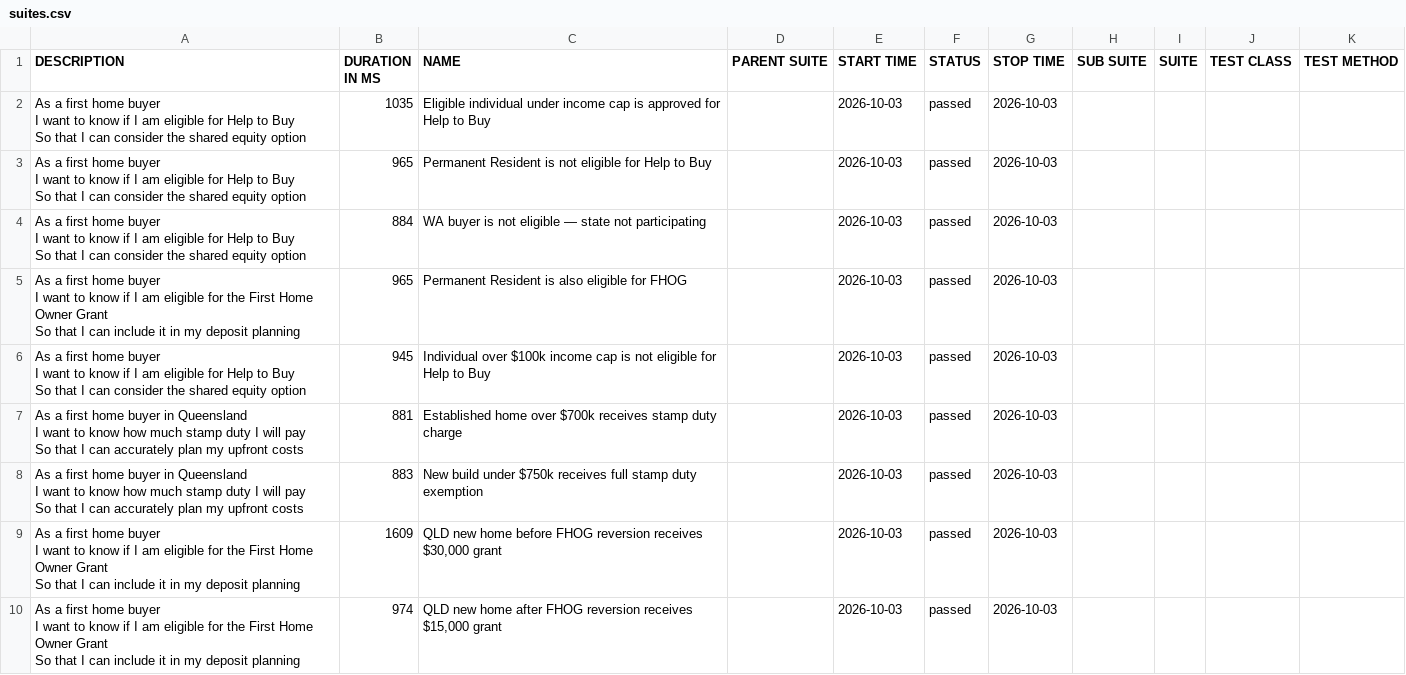
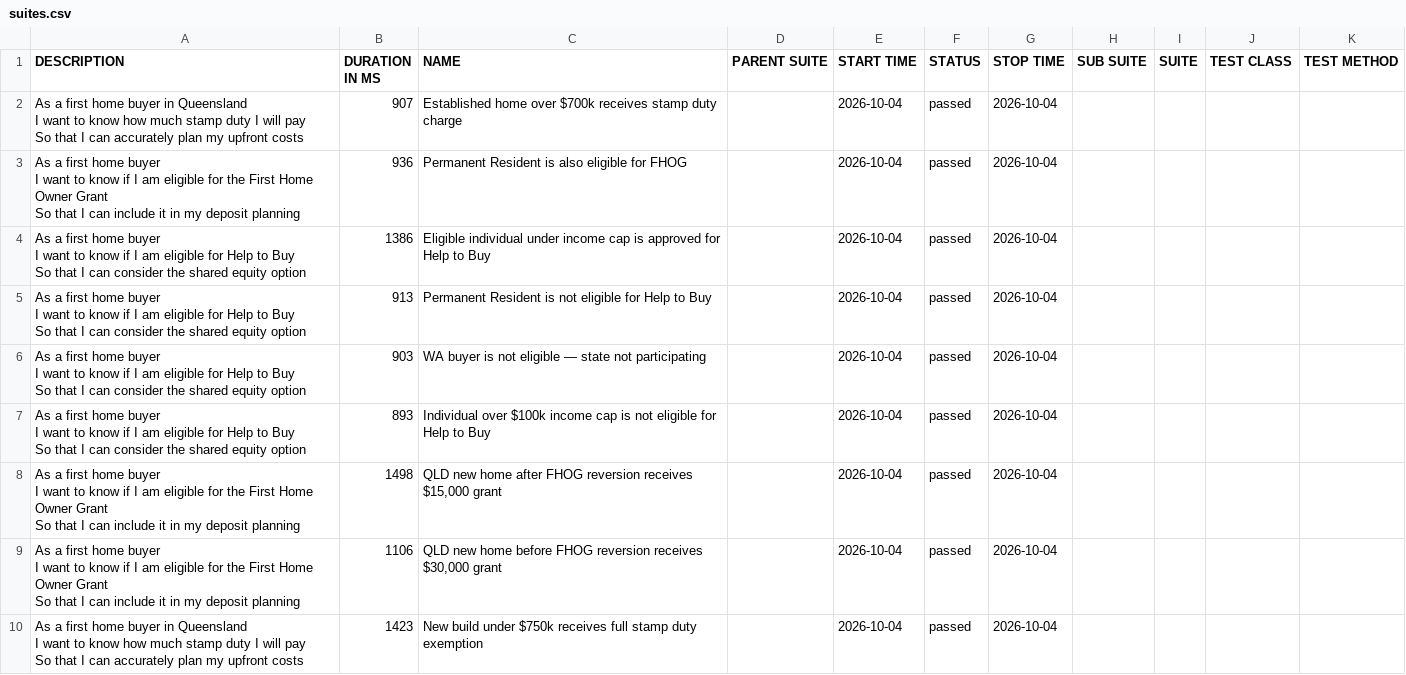
Before and after one commit to imon-buragohain/myfingoal-automation, a CSV file: latest/data/suites.csv, drawn as a sheet.

```diff
--- a/latest/data/suites.csv
+++ b/latest/data/suites.csv
@@ -1,28 +1,28 @@
 "DESCRIPTION","DURATION IN MS","NAME","PARENT SUITE","START TIME","STATUS","STOP TIME","SUB SUITE","SUITE","TEST CLASS","TEST METHOD"
-"As a first home buyer
-  I want to know if I am eligible for Help to Buy
-  So that I can consider the shared equity option","1035","Eligible individual under income cap is approved for Help to Buy","","2026-10-03","passed","2026-10-03","","","",""
-"As a first home buyer
-  I want to know if I am eligible for Help to Buy
-  So that I can consider the shared equity option","965","Permanent Resident is not eligible for Help to Buy","","2026-10-03","passed","2026-10-03","","","",""
-"As a first home buyer
-  I want to know if I am eligible for Help to Buy
-  So that I can consider the shared equity option","884","WA buyer is not eligible — state not participating","","2026-10-03","passed","2026-10-03","","","",""
-"As a first home buyer
-  I want to know if I am eligible for the First Home Owner Grant
-  So that I can include it in my deposit planning","965","Permanent Resident is also eligible for FHOG","","2026-10-03","passed","2026-10-03","","","",""
-"As a first home buyer
-  I want to know if I am eligible for Help to Buy
-  So that I can consider the shared equity option","945","Individual over $100k income cap is not eligible for Help to Buy","","2026-10-03","passed","2026-10-03","","","",""
-"As a first home buyer in Queensland
-  I want to know how much stamp duty I will pay
-  So that I can accurately plan my upfront costs","881","Established home over $700k receives stamp duty charge","","2026-10-03","passed","2026-10-03","","","",""
-"As a first home buyer in Queensland
-  I want to know how much stamp duty I will pay
-  So that I can accurately plan my upfront costs","883","New build under $750k receives full stamp duty exemption","","2026-10-03","passed","2026-10-03","","","",""
-"As a first home buyer
-  I want to know if I am eligible for the First Home Owner Grant
-  So that I can include it in my deposit planning","1609","QLD new home before FHOG reversion receives $30,000 grant","","2026-10-03","passed","2026-10-03","","","",""
-"As a first home buyer
-  I want to know if I am eligible for the First Home Owner Grant
-  So that I can include it in my deposit planning","974","QLD new home after FHOG reversion receives $15,000 grant","","2026-10-03","passed","2026-10-03","","","",""
+"As a first home buyer in Queensland
+  I want to know how much stamp duty I will pay
+  So that I can accurately plan my upfront costs","907","Established home over $700k receives stamp duty charge","","2026-10-04","passed","2026-10-04","","","",""
+"As a first home buyer
+  I want to know if I am eligible for the First Home Owner Grant
+  So that I can include it in my deposit planning","936","Permanent Resident is also eligible for FHOG","","2026-10-04","passed","2026-10-04","","","",""
+"As a first home buyer
+  I want to know if I am eligible for Help to Buy
+  So that I can consider the shared equity option","1386","Eligible individual under income cap is approved for Help to Buy","","2026-10-04","passed","2026-10-04","","","",""
+"As a first home buyer
+  I want to know if I am eligible for Help to Buy
+  So that I can consider the shared equity option","913","Permanent Resident is not eligible for Help to Buy","","2026-10-04","passed","2026-10-04","","","",""
+"As a first home buyer
+  I want to know if I am eligible for Help to Buy
+  So that I can consider the shared equity option","903","WA buyer is not eligible — state not participating","","2026-10-04","passed","2026-10-04","","","",""
+"As a first home buyer
+  I want to know if I am eligible for Help to Buy
+  So that I can consider the shared equity option","893","Individual over $100k income cap is not eligible for Help to Buy","","2026-10-04","passed","2026-10-04","","","",""
+"As a first home buyer
+  I want to know if I am eligible for the First Home Owner Grant
+  So that I can include it in my deposit planning","1498","QLD new home after FHOG reversion receives $15,000 grant","","2026-10-04","passed","2026-10-04","","","",""
+"As a first home buyer
+  I want to know if I am eligible for the First Home Owner Grant
+  So that I can include it in my deposit planning","1106","QLD new home before FHOG reversion receives $30,000 grant","","2026-10-04","passed","2026-10-04","","","",""
+"As a first home buyer in Queensland
+  I want to know how much stamp duty I will pay
+  So that I can accurately plan my upfront costs","1423","New build under $750k receives full stamp duty exemption","","2026-10-04","passed","2026-10-04","","","",""
```
Also changed, not shown: 33 other files.
